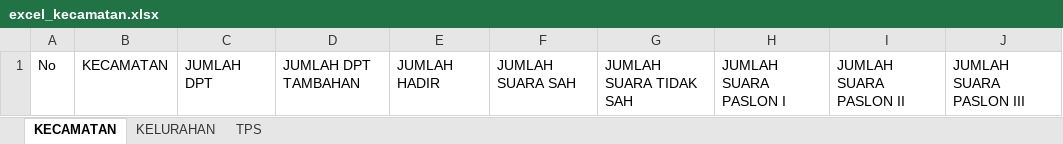
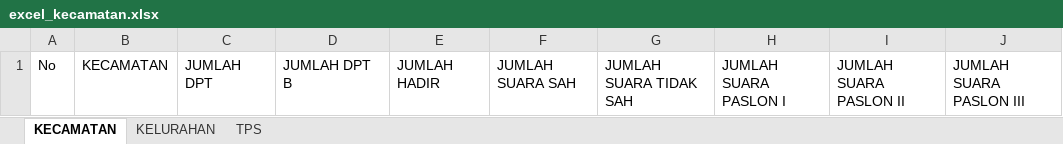
Before and after one commit to leonasutions/form-pml, an Excel workbook: files/excel_kecamatan.xlsx, sheet KECAMATAN, drawn as a sheet; values as stored, in another font and other column widths than the file's, no borders; the diff names each change by its address in the sheet, - before the commit and + after, or states it on an @@ line.

```diff
--- a/files/excel_kecamatan.xlsx (sheet KECAMATAN)
+++ b/files/excel_kecamatan.xlsx (sheet KECAMATAN)
-D1: JUMLAH DPT TAMBAHAN
+D1: JUMLAH DPT B
```
Also changed, not shown: sheet KELURAHAN, sheet TPS, files/excel_tps_kecamatan.xlsx, 1 other file.
